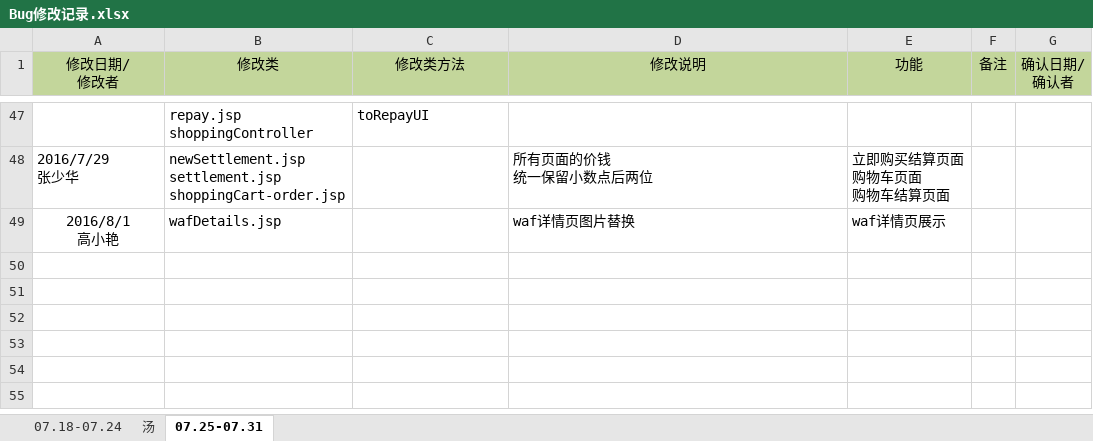
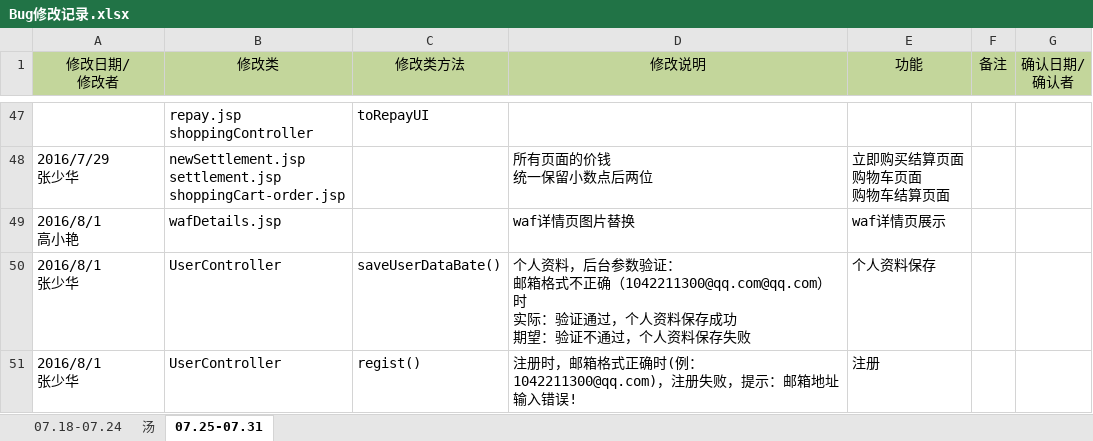
Before and after one commit to moutainhigh/Cloud_Security, an Excel workbook: csp2/cloud-security-platform/WebRoot/doc/Bug修改记录.xlsx, sheet 07.25-07.31, drawn as a sheet; only a part is shown, gaps mark what is left out; values as stored, in another font and other column widths than the file's, no borders; ↵ is a line break in a cell; the diff names each change by its address in the sheet, - before the commit and + after, or states it on an @@ line.

```diff
--- a/csp2/cloud-security-platform/WebRoot/doc/Bug修改记录.xlsx (sheet 07.25-07.31)
+++ b/csp2/cloud-security-platform/WebRoot/doc/Bug修改记录.xlsx (sheet 07.25-07.31)
-A49 alignment: center
+A49 alignment: left
+row 50: 2016/8/1 ↵ 张少华 | UserController | saveUserDataBate() | 个人资料，后台参数验证： ↵ 邮箱格式不正确（1042211300@qq.com@qq.com）时 ↵ 实际：验证通过，个人资料保存成功 ↵ 期望：验证不通过，个人资料保存失败 | 个人资料保存
+row 51: 2016/8/1 ↵ 张少华 | UserController | regist() | 注册时，邮箱格式正确时(例：1042211300@qq.com)，注册失败，提示：邮箱地址输入错误! | 注册
```
